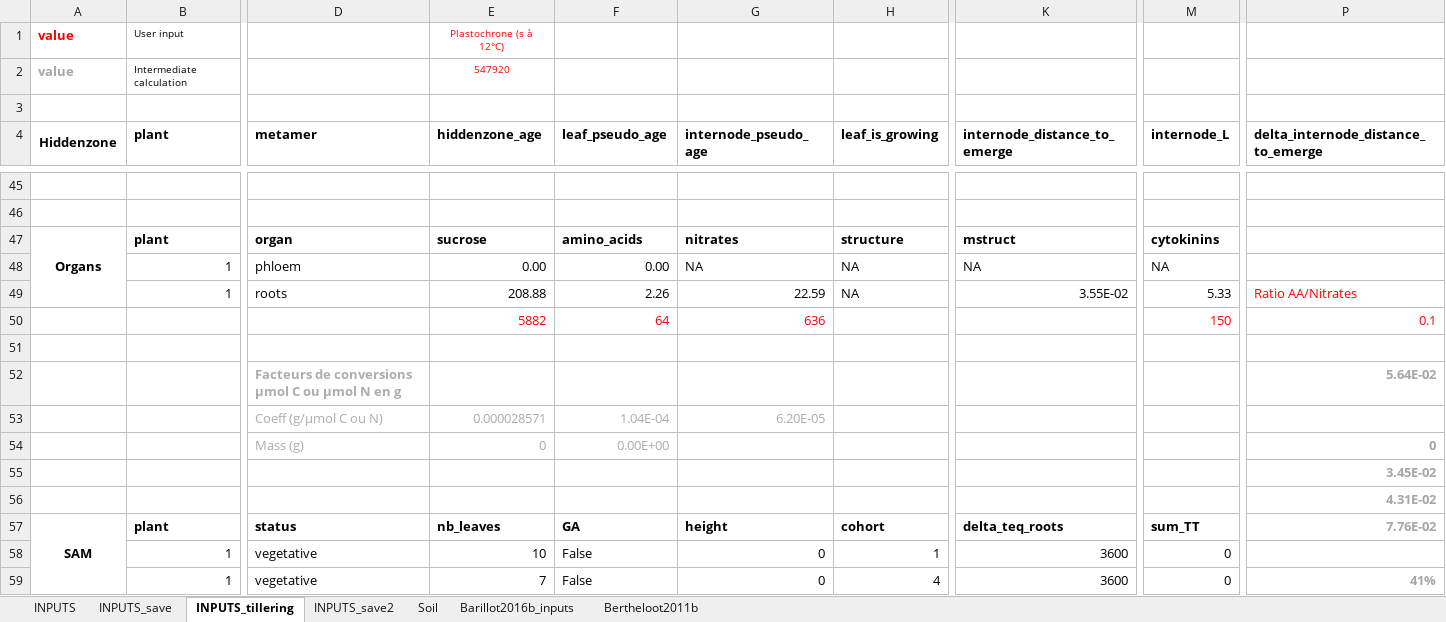
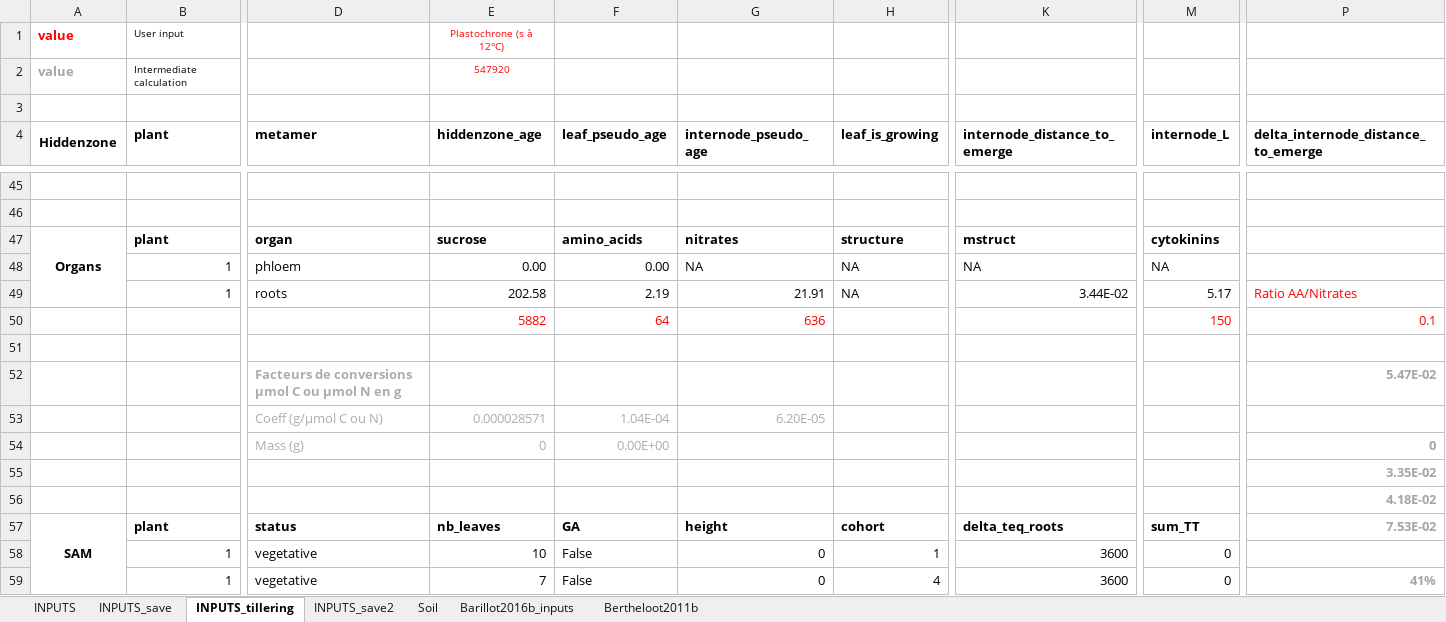
Before and after one commit to openalea-incubator/fspm-wheat, an Excel workbook: branches/tillering_hack/fspmwheat/inputs/Generate_inputs.xlsx, sheet INPUTS_tillering, drawn as a sheet; only a part is shown, gaps mark what is left out; values as stored, in another font and other column widths than the file's, no borders; the diff covers the shown part only; the diff names each change by its address in the sheet, - before the commit and + after, or states it on an @@ line.

```diff
--- a/branches/tillering_hack/fspmwheat/inputs/Generate_inputs.xlsx (sheet INPUTS_tillering)
+++ b/branches/tillering_hack/fspmwheat/inputs/Generate_inputs.xlsx (sheet INPUTS_tillering)
-E49 (hiddenzone_age): 208.88
+E49 (hiddenzone_age): 202.58
-F49 (leaf_pseudo_age): 2.26
+F49 (leaf_pseudo_age): 2.19
-G49 (internode_pseudo_age): 22.59
+G49 (internode_pseudo_age): 21.91
-K49 (internode_distance_to_emerge): 3.55E-02
+K49 (internode_distance_to_emerge): 3.44E-02
-M49 (internode_L): 5.33
+M49 (internode_L): 5.17
-P52: 5.64E-02
+P52: 5.47E-02
-P55: 3.45E-02
+P55: 3.35E-02
-P56: 4.31E-02
+P56: 4.18E-02
-P57: 7.76E-02
+P57: 7.53E-02
```
Also changed, not shown: 25 edited cells elsewhere in this sheet, sheet INPUTS, 3 other files.
